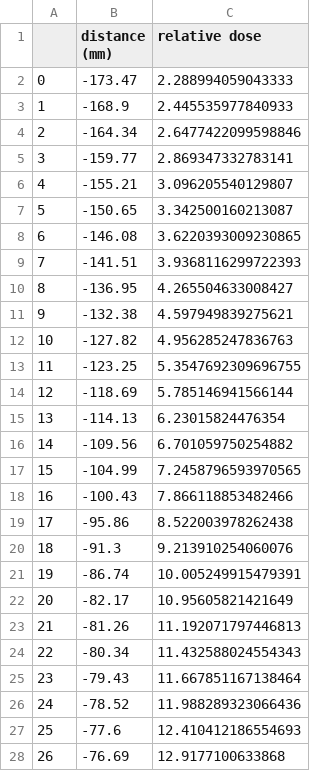
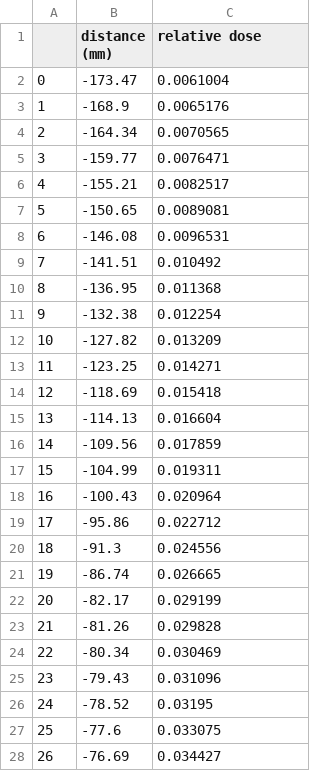
Before and after one commit to SimonBiggs/pymephisto, a CSV file: 6MV 15x15 Wedge/crossplaneprofile_13mm_[5].csv, drawn as a sheet; only a part is shown; the diff covers the shown part only.

```diff
--- a/6MV 15x15 Wedge/crossplaneprofile_13mm_[5].csv
+++ b/6MV 15x15 Wedge/crossplaneprofile_13mm_[5].csv
@@ -1,28 +1,28 @@
 ,distance (mm),relative dose
-0,-173.47,2.288994059043333
-1,-168.9,2.445535977840933
-2,-164.34,2.6477422099598846
-3,-159.77,2.869347332783141
-4,-155.21,3.096205540129807
-5,-150.65,3.342500160213087
-6,-146.08,3.6220393009230865
-7,-141.51,3.9368116299722393
-8,-136.95,4.265504633008427
-9,-132.38,4.597949839275621
-10,-127.82,4.956285247836763
-11,-123.25,5.3547692309696755
-12,-118.69,5.785146941566144
-13,-114.13,6.23015824476354
-14,-109.56,6.701059750254882
-15,-104.99,7.2458796593970565
-16,-100.43,7.866118853482466
-17,-95.86,8.522003978262438
-18,-91.3,9.213910254060076
-19,-86.74,10.005249915479391
-20,-82.17,10.95605821421649
-21,-81.26,11.192071797446813
-22,-80.34,11.432588024554343
-23,-79.43,11.667851167138464
-24,-78.52,11.988289323066436
-25,-77.6,12.410412186554693
-26,-76.69,12.9177100633868
+0,-173.47,0.0061004
+1,-168.9,0.0065176
+2,-164.34,0.0070565
+3,-159.77,0.0076471
+4,-155.21,0.0082517
+5,-150.65,0.0089081
+6,-146.08,0.0096531
+7,-141.51,0.010492
+8,-136.95,0.011368
+9,-132.38,0.012254
+10,-127.82,0.013209
+11,-123.25,0.014271
+12,-118.69,0.015418
+13,-114.13,0.016604
+14,-109.56,0.017859
+15,-104.99,0.019311
+16,-100.43,0.020964
+17,-95.86,0.022712
+18,-91.3,0.024556
+19,-86.74,0.026665
+20,-82.17,0.029199
+21,-81.26,0.029828
+22,-80.34,0.030469
+23,-79.43,0.031096
+24,-78.52,0.03195
+25,-77.6,0.033075
+26,-76.69,0.034427
```
Also changed, not shown: 140 edited cells elsewhere in this file, 6MV 15x15 Wedge/crossplaneprofile_100mm_[7].csv, 6MV 15x15 Wedge/crossplaneprofile_200mm_[8].csv, 10 other files.
